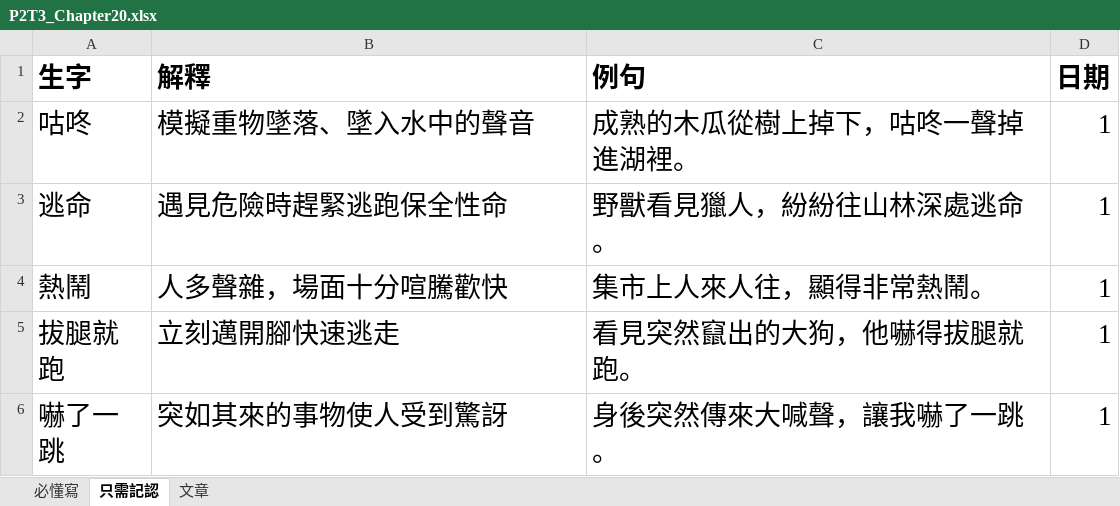
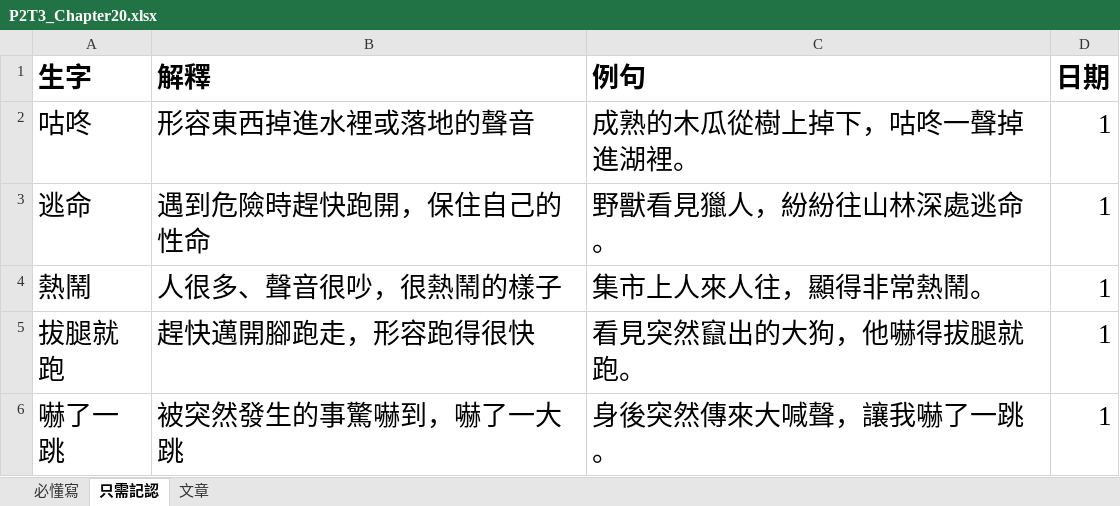
Before and after one commit to vizaiweb/ChineseLearning, an Excel workbook: data/chinese/P2T3_Chapter20.xlsx, sheet 只需記認, drawn as a sheet; values as stored, in another font and other column widths than the file's, no borders; the diff names each change by its address in the sheet, - before the commit and + after, or states it on an @@ line.

```diff
--- a/data/chinese/P2T3_Chapter20.xlsx (sheet 只需記認)
+++ b/data/chinese/P2T3_Chapter20.xlsx (sheet 只需記認)
-B2 (解釋): 模擬重物墜落、墜入水中的聲音
+B2 (解釋): 形容東西掉進水裡或落地的聲音
-B3 (解釋): 遇見危險時趕緊逃跑保全性命
+B3 (解釋): 遇到危險時趕快跑開，保住自己的性命
-B4 (解釋): 人多聲雜，場面十分喧騰歡快
+B4 (解釋): 人很多、聲音很吵，很熱鬧的樣子
-B5 (解釋): 立刻邁開腳快速逃走
+B5 (解釋): 趕快邁開腳跑走，形容跑得很快
-B6 (解釋): 突如其來的事物使人受到驚訝
+B6 (解釋): 被突然發生的事驚嚇到，嚇了一大跳
```
Also changed, not shown: data/chinese/P2T3_Chapter13.xlsx, data/chinese/P2T3_Chapter16.xlsx, 4 other files.
